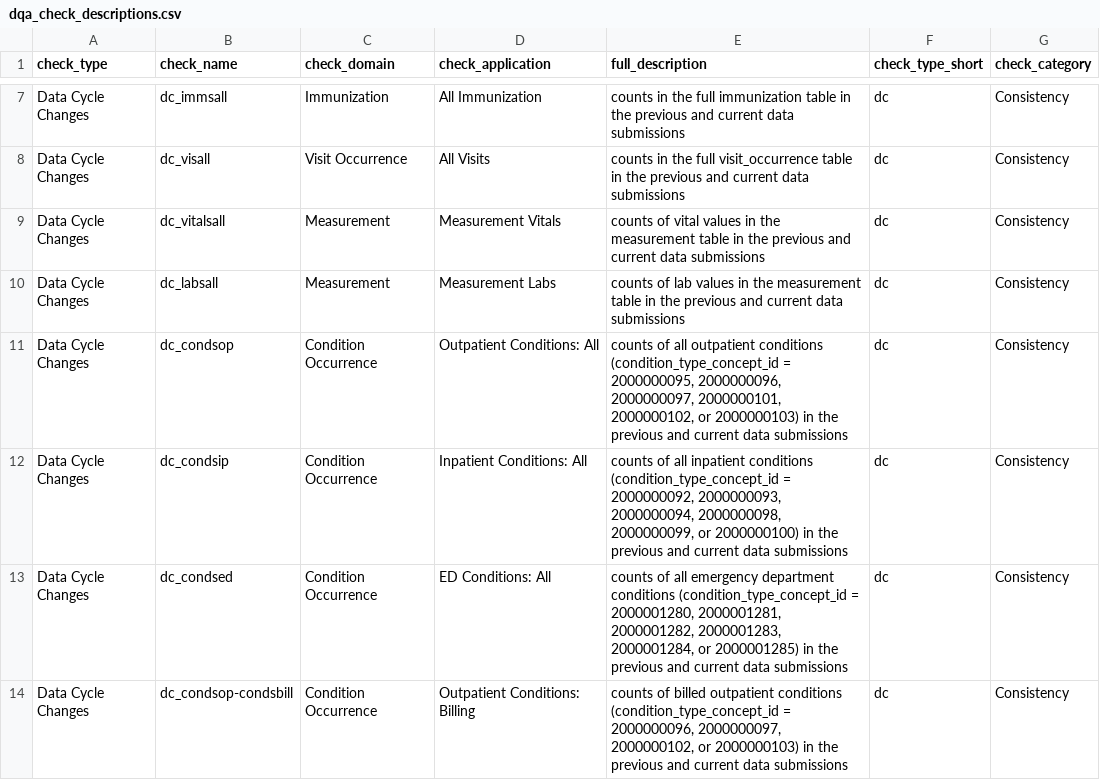
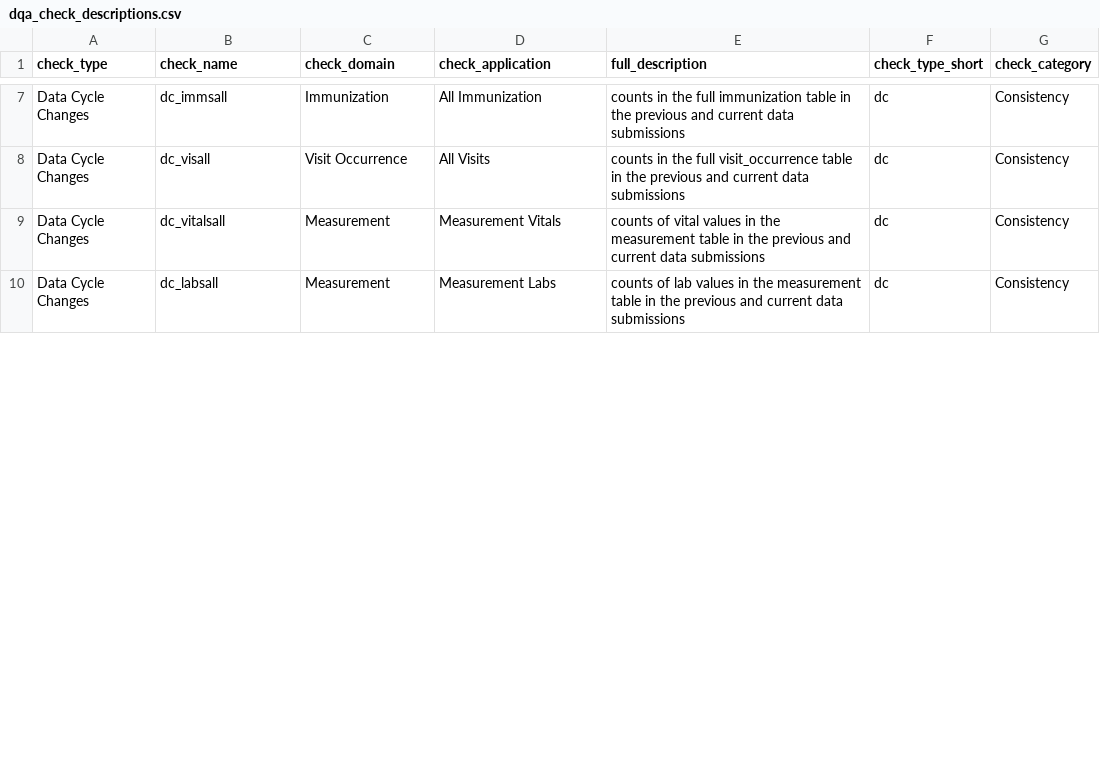
Before and after one commit to PEDSnet/pedsnet_ndq, a CSV file: specs/dqa_check_descriptions.csv, drawn as a sheet; only a part is shown, gaps mark what is left out; the diff covers the shown part only; the diff names each change by its address in the sheet, - before the commit and + after, or states it on an @@ line.

Commit message:
update condition type concept id filters and update documentation

```diff
--- a/specs/dqa_check_descriptions.csv
+++ b/specs/dqa_check_descriptions.csv
-row 11: Data Cycle Changes | dc_condsop | Condition Occurrence | Outpatient Conditions: All | counts of all outpatient conditions (condition_type_concept_id = 2000000095, 2000000096, 2000000097, 2000000101, 2000000102, or 2000000103) in the previous and current data submissions | dc | Consistency
-row 12: Data Cycle Changes | dc_condsip | Condition Occurrence | Inpatient Conditions: All | counts of all inpatient conditions (condition_type_concept_id = 2000000092, 2000000093, 2000000094, 2000000098, 2000000099, or 2000000100) in the previous and current data submissions | dc | Consistency
-row 13: Data Cycle Changes | dc_condsed | Condition Occurrence | ED Conditions: All | counts of all emergency department conditions (condition_type_concept_id = 2000001280, 2000001281, 2000001282, 2000001283, 2000001284, or 2000001285) in the previous and current data submissions | dc | Consistency
-row 14: Data Cycle Changes | dc_condsop-condsbill | Condition Occurrence | Outpatient Conditions: Billing | counts of billed outpatient conditions (condition_type_concept_id = 2000000096, 2000000097, 2000000102, or 2000000103) in the previous and current data submissions | dc | Consistency
```
Also changed, not shown: 4 removed rows and 9 edited cells elsewhere in this file, specs/pedsnet_dc_table.csv, specs/pedsnet_dp_table.csv, 2 other files.
